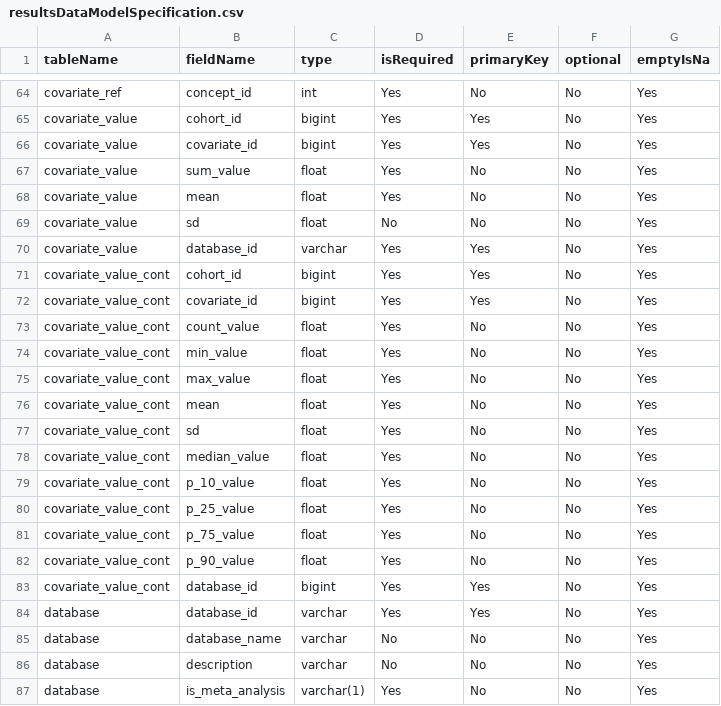
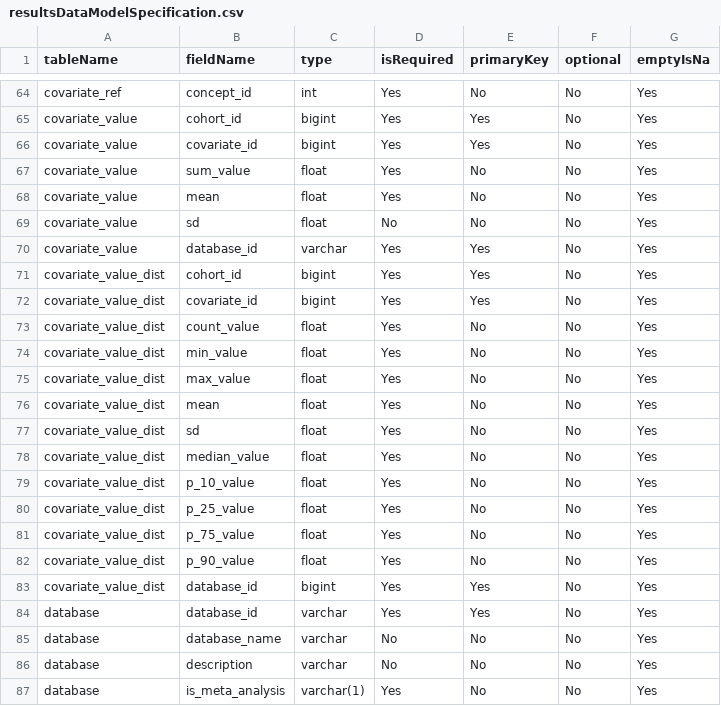
Before and after one commit to OHDSI/CohortDiagnostics, a CSV file: inst/settings/resultsDataModelSpecification.csv, drawn as a sheet; only a part is shown, gaps mark what is left out; the diff covers the shown part only.

Commit message:
Replace covariate_value_cont with covariate_value_dist

```diff
--- a/inst/settings/resultsDataModelSpecification.csv
+++ b/inst/settings/resultsDataModelSpecification.csv
@@ -70,15 +70,15 @@ covariate_value,sd,float,No,No,No,Yes
 covariate_value,database_id,varchar,Yes,Yes,No,Yes
-covariate_value_cont,cohort_id,bigint,Yes,Yes,No,Yes
-covariate_value_cont,covariate_id,bigint,Yes,Yes,No,Yes
-covariate_value_cont,count_value,float,Yes,No,No,Yes
-covariate_value_cont,min_value,float,Yes,No,No,Yes
-covariate_value_cont,max_value,float,Yes,No,No,Yes
-covariate_value_cont,mean,float,Yes,No,No,Yes
-covariate_value_cont,sd,float,Yes,No,No,Yes
-covariate_value_cont,median_value,float,Yes,No,No,Yes
-covariate_value_cont,p_10_value,float,Yes,No,No,Yes
-covariate_value_cont,p_25_value,float,Yes,No,No,Yes
-covariate_value_cont,p_75_value,float,Yes,No,No,Yes
-covariate_value_cont,p_90_value,float,Yes,No,No,Yes
-covariate_value_cont,database_id,bigint,Yes,Yes,No,Yes
+covariate_value_dist,cohort_id,bigint,Yes,Yes,No,Yes
+covariate_value_dist,covariate_id,bigint,Yes,Yes,No,Yes
+covariate_value_dist,count_value,float,Yes,No,No,Yes
+covariate_value_dist,min_value,float,Yes,No,No,Yes
+covariate_value_dist,max_value,float,Yes,No,No,Yes
+covariate_value_dist,mean,float,Yes,No,No,Yes
+covariate_value_dist,sd,float,Yes,No,No,Yes
+covariate_value_dist,median_value,float,Yes,No,No,Yes
+covariate_value_dist,p_10_value,float,Yes,No,No,Yes
+covariate_value_dist,p_25_value,float,Yes,No,No,Yes
+covariate_value_dist,p_75_value,float,Yes,No,No,Yes
+covariate_value_dist,p_90_value,float,Yes,No,No,Yes
+covariate_value_dist,database_id,bigint,Yes,Yes,No,Yes
 database,database_id,varchar,Yes,Yes,No,Yes
```
Also changed, not shown: 13 edited cells elsewhere in this file, inst/shiny/DiagnosticsExplorer/resultsDataModelSpecification.csv, 1 other file.
